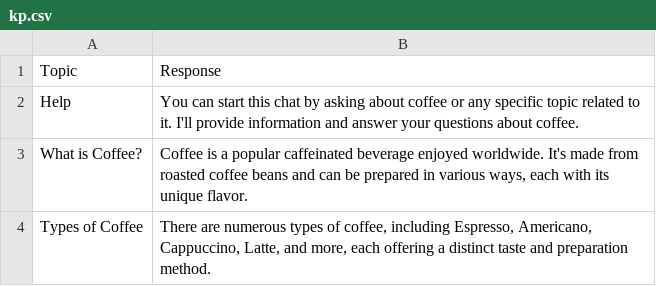
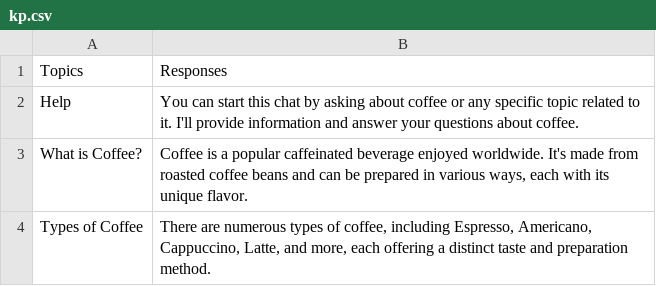
Before and after one commit to iamjgramos/CoffeeQbot, a CSV file: app/kp.csv, drawn as a sheet; only a part is shown.

Commit message:
Update kp.csv

```diff
--- a/app/kp.csv
+++ b/app/kp.csv
@@ -1,2 +1,2 @@
-Topic,Response
+Topics,Responses
 Help,You can start this chat by asking about coffee or any specific topic related to it. I'll provide information and answer your questions about coffee.
```
